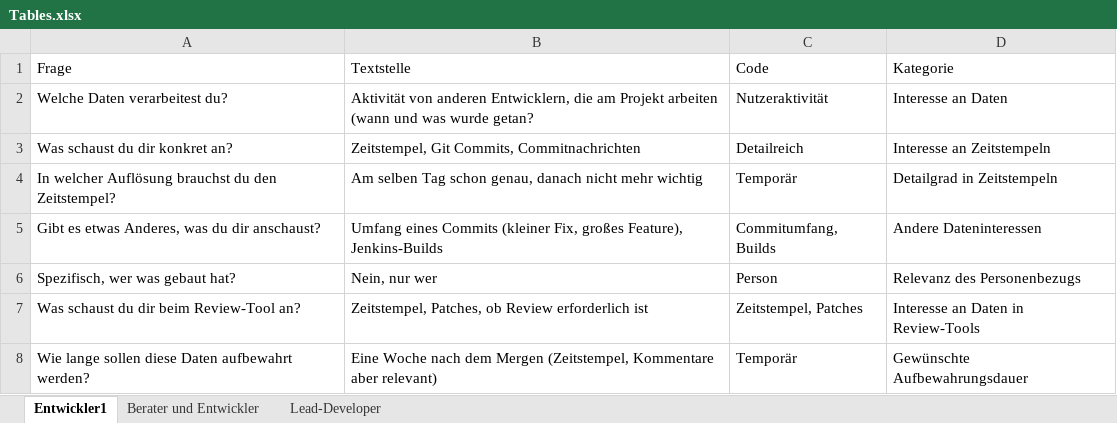
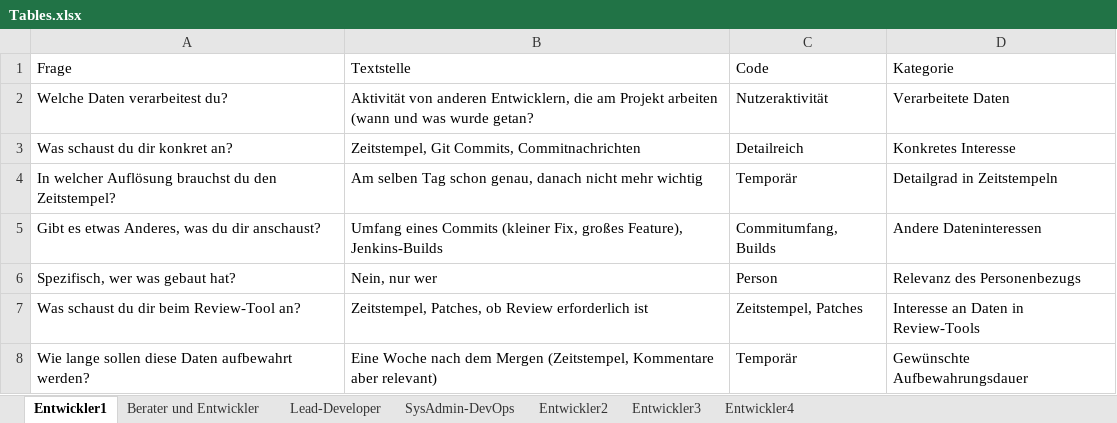
Before and after one commit to SamAkc/BachelorThesis, an Excel workbook: interviews/Tables.xlsx, sheet Entwickler1, drawn as a sheet; only a part is shown; values as stored, in another font and other column widths than the file's, no borders; table styles not drawn; the diff names each change by its address in the sheet, - before the commit and + after, or states it on an @@ line.

```diff
--- a/interviews/Tables.xlsx (sheet Entwickler1)
+++ b/interviews/Tables.xlsx (sheet Entwickler1)
+sheet tab: SysAdmin-DevOps
+sheet tab: Entwickler2
+sheet tab: Entwickler3
+sheet tab: Entwickler4
-D2 (Kategorie): Interesse an Daten
+D2 (Kategorie): Verarbeitete Daten
-D3 (Kategorie): Interesse an Zeitstempeln
+D3 (Kategorie): Konkretes Interesse
```
Also changed, not shown: sheet Berater und Entwickler, sheet Lead-Developer, 2 other files.
